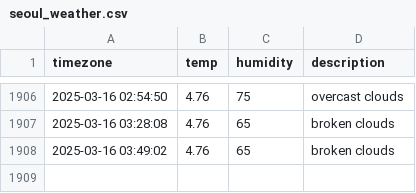
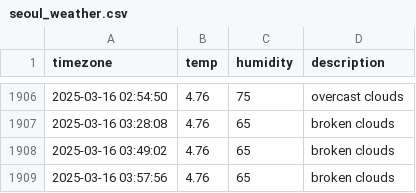
Before and after one commit to YooJinmo/seoul_weather, a CSV file: seoul_weather.csv, drawn as a sheet; only a part is shown, gaps mark what is left out; the diff names each change by its address in the sheet, - before the commit and + after, or states it on an @@ line.

```diff
--- a/seoul_weather.csv
+++ b/seoul_weather.csv
+row 1909: 2025-03-16 03:57:56 | 4.76 | 65 | broken clouds
```
